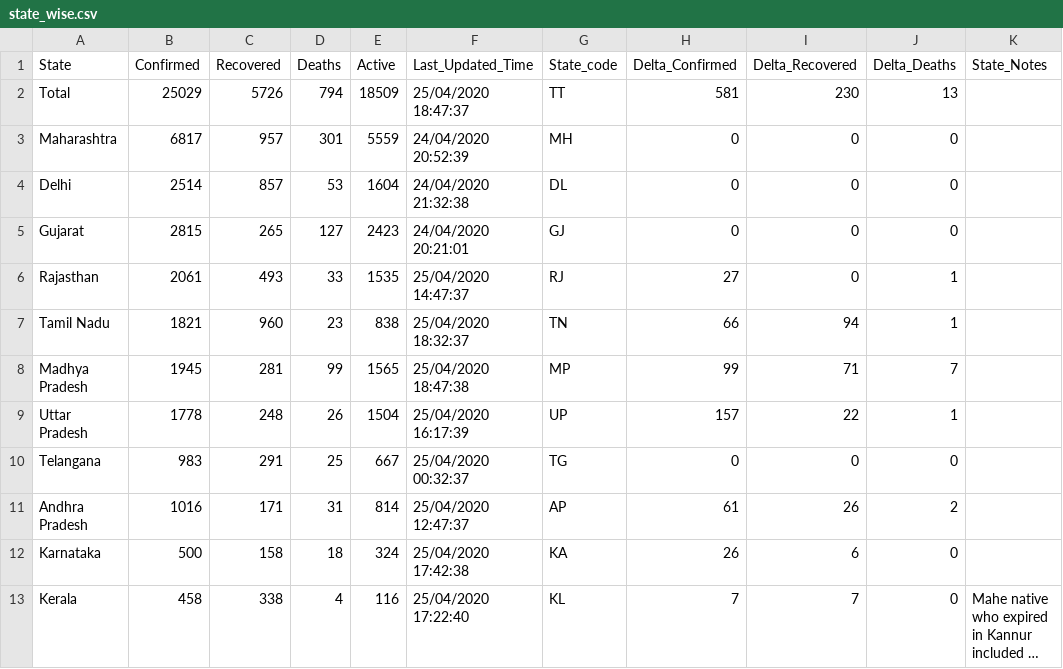
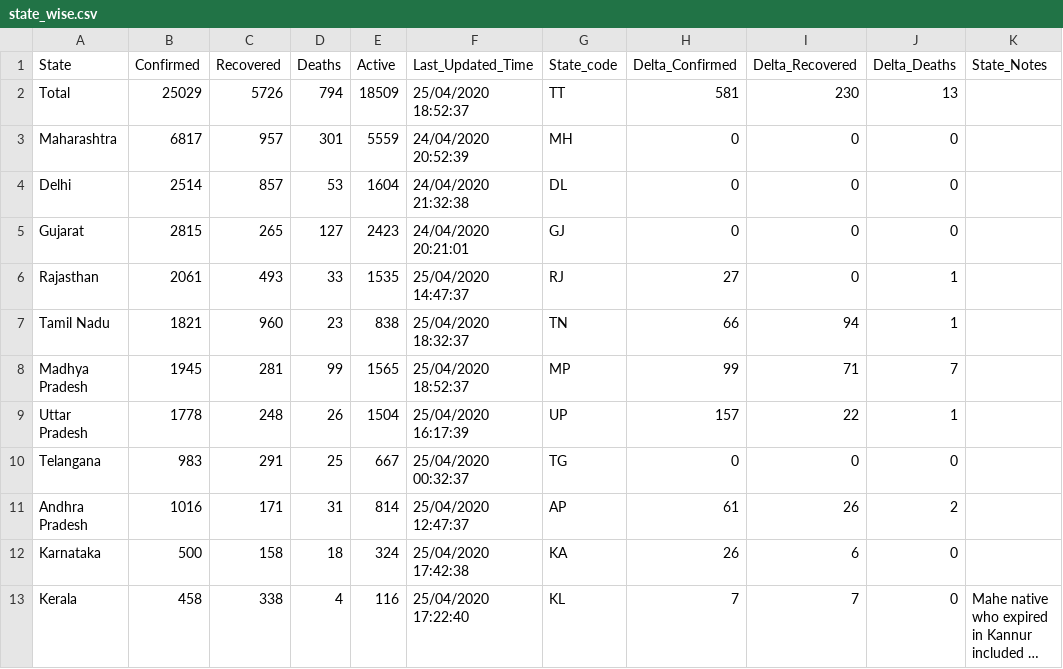
Before and after one commit to wanderingcoderr/api, a CSV file: csv/2020-04-25/state_wise.csv, drawn as a sheet; only a part is shown; long unchanged cells end in ….

Commit message:
data updated on - Sat Apr 25 13:31:51 UTC 2020

```diff
--- a/csv/2020-04-25/state_wise.csv
+++ b/csv/2020-04-25/state_wise.csv
@@ -1,3 +1,3 @@
 State,Confirmed,Recovered,Deaths,Active,Last_Updated_Time,State_code,Delta_Confirmed,Delta_Recovered,Delta_Deaths,State_Notes
-Total,25029,5726,794,18509,25/04/2020 18:47:37,TT,581,230,13,
+Total,25029,5726,794,18509,25/04/2020 18:52:37,TT,581,230,13,
 Maharashtra,6817,957,301,5559,24/04/2020 20:52:39,MH,0,0,0,
@@ -7,3 +7,3 @@ Rajasthan,2061,493,33,1535,25/04/2020 14:47:37,RJ,27,0,1,
 Tamil Nadu,1821,960,23,838,25/04/2020 18:32:37,TN,66,94,1,
-Madhya Pradesh,1945,281,99,1565,25/04/2020 18:47:38,MP,99,71,7,
+Madhya Pradesh,1945,281,99,1565,25/04/2020 18:52:37,MP,99,71,7,
 Uttar Pradesh,1778,248,26,1504,25/04/2020 16:17:39,UP,157,22,1,
```
Also changed, not shown: csv/latest/state_wise.csv, 6 other files.
